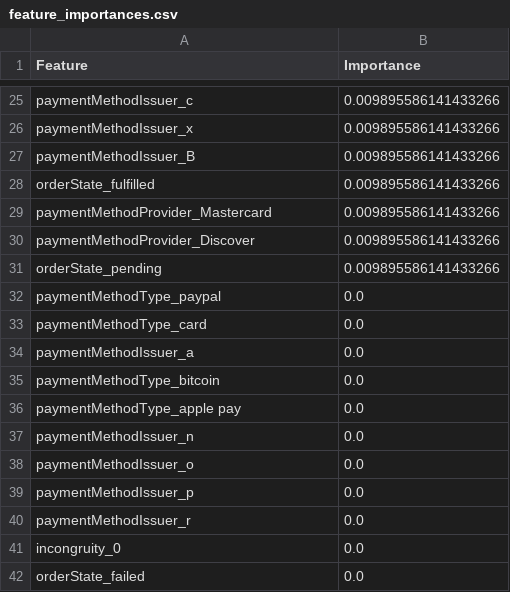
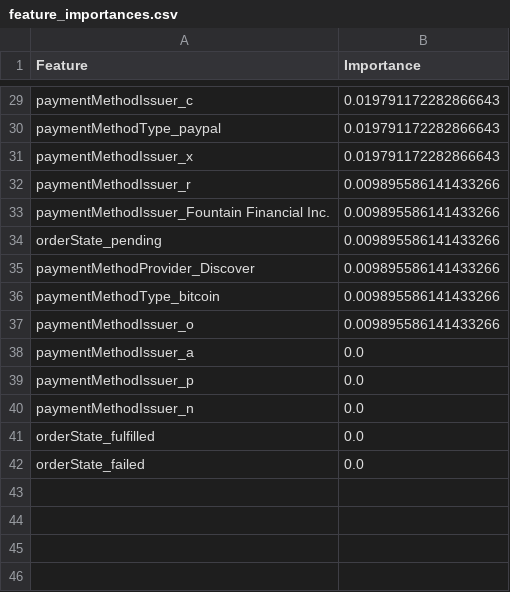
Before and after one commit to ViktoriaCsink/Fraud_project, a CSV file: results/feature_importances.csv, drawn as a sheet; only a part is shown, gaps mark what is left out; removed rows and columns are numbered as before the commit, all else as after; the diff covers the shown part only; the diff names each change by its address in the sheet, - before the commit and + after, or states it on an @@ line.

```diff
--- a/results/feature_importances.csv
+++ b/results/feature_importances.csv
-B29 (Importance): 0.009895586141433266
+B29 (Importance): 0.019791172282866643
+row 30: paymentMethodType_paypal | 0.019791172282866643
-B31 (Importance): 0.009895586141433266
+B31 (Importance): 0.019791172282866643
-A32 (Feature): paymentMethodIssuer_B
+A32 (Feature): paymentMethodIssuer_r
+row 33: paymentMethodIssuer_Fountain Financial Inc. | 0.009895586141433266
-A34 (Feature): orderState_fulfilled
+A34 (Feature): orderState_pending
-row 29: paymentMethodProvider_Mastercard | 0.009895586141433266
+row 36: paymentMethodType_bitcoin | 0.009895586141433266
-A37 (Feature): orderState_pending
+A37 (Feature): paymentMethodIssuer_o
-row 32: paymentMethodType_paypal | 0.0
-row 33: paymentMethodType_card | 0.0
-A39 (Feature): paymentMethodType_bitcoin
+A39 (Feature): paymentMethodIssuer_p
-row 36: paymentMethodType_apple pay | 0.0
-row 38: paymentMethodIssuer_o | 0.0
-row 39: paymentMethodIssuer_p | 0.0
-A41 (Feature): paymentMethodIssuer_r
+A41 (Feature): orderState_fulfilled
-row 41: incongruity_0 | 0.0
```
Also changed, not shown: 15 added rows, 11 removed rows and 9 edited cells elsewhere in this file, 6 other files.
